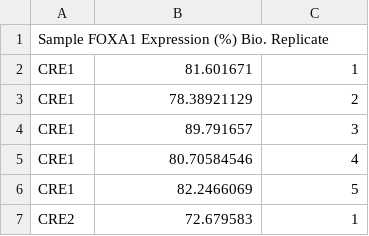
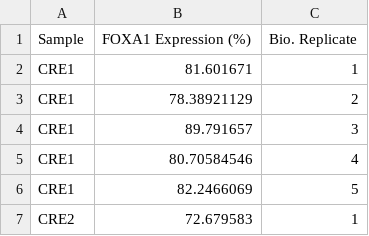
Before and after one commit to LupienLab/Zhou_FOXA1_ncomm_2020, a TSV file: results/20181009_crispr-deletion/CRISPR_NormToNoGuides.all.tsv, drawn as a sheet; only a part is shown.

Commit message:
Minor fixes to crispr plot
* Fixed spaces in TSV
* Minor linting
* simpler calculations
* new image file names

```diff
--- a/results/20181009_crispr-deletion/CRISPR_NormToNoGuides.all.tsv
+++ b/results/20181009_crispr-deletion/CRISPR_NormToNoGuides.all.tsv
@@ -1,2 +1,2 @@
-Sample  FOXA1 Expression (%)    Bio. Replicate
+Sample	FOXA1 Expression (%)	Bio. Replicate
 CRE1	81.601671	1
```
Also changed, not shown: 4 other files.
